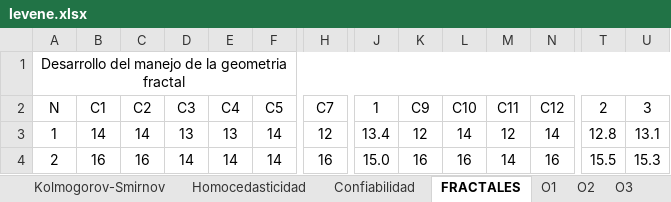
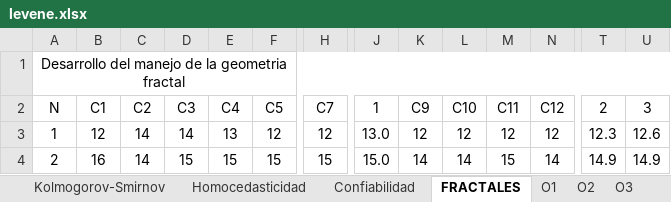
Before and after one commit to fissart/estadistica, an Excel workbook: levene.xlsx, sheet FRACTALES, drawn as a sheet; only a part is shown, gaps mark what is left out; values as stored, in another font and other column widths than the file's, no borders; the diff covers the shown part only; the diff names each change by its address in the sheet, - before the commit and + after, or states it on an @@ line.

```diff
--- a/levene.xlsx (sheet FRACTALES)
+++ b/levene.xlsx (sheet FRACTALES)
-B3 (C1): 14
+B3 (C1): 12
-D3 (C3): 13
+D3 (C3): 14
-F3 (C5): 14
+F3 (C5): 12
-J3 (1): 13.4
+J3 (1): 13.0
-L3 (C10): 14
+L3 (C10): 12
-N3 (C12): 14
+N3 (C12): 12
-T3 (2): 12.8
+T3 (2): 12.3
-U3 (3): 13.1
+U3 (3): 12.6
-C4 (C2): 16
+C4 (C2): 14
-D4 (C3): 14
+D4 (C3): 15
-E4 (C4): 14
+E4 (C4): 15
-F4 (C5): 14
+F4 (C5): 15
-H4 (C7): 16
+H4 (C7): 15
-K4 (C9): 16
+K4 (C9): 14
-L4 (C10): 16
+L4 (C10): 14
-M4 (C11): 14
+M4 (C11): 15
-N4 (C12): 16
+N4 (C12): 14
-T4 (2): 15.5
+T4 (2): 14.9
-U4 (3): 15.3
+U4 (3): 14.9
```
Also changed, not shown: 480 edited cells elsewhere in this sheet, sheet O2, sheet O3, sheet O1, sheet resumen, sheet allresumen, sheet Confiabilidad, 4 more sheets, formulas that keep their value, 36 other files.
